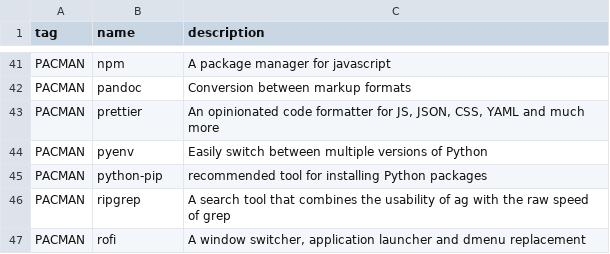
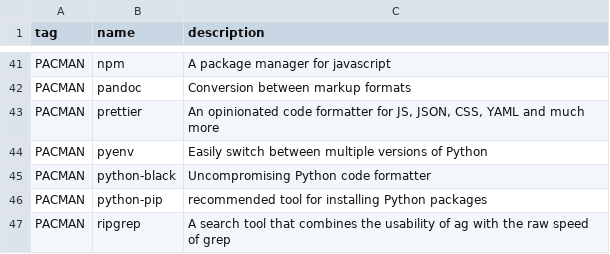
Before and after one commit to oniani/dot, a CSV file: programs.csv, drawn as a sheet; only a part is shown, gaps mark what is left out; the shorter side is filled out with more unchanged rows.

Commit message:
Added `python-black` package

```diff
--- a/programs.csv
+++ b/programs.csv
@@ -44,2 +44,3 @@ PACMAN,prettier,"An opinionated code formatter for JS, JSON, CSS, YAML and much
 PACMAN,pyenv,"Easily switch between multiple versions of Python"
+PACMAN,python-black,"Uncompromising Python code formatter"
 PACMAN,python-pip,"recommended tool for installing Python packages"
```
